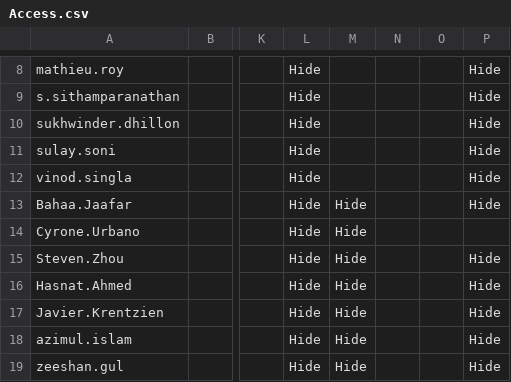
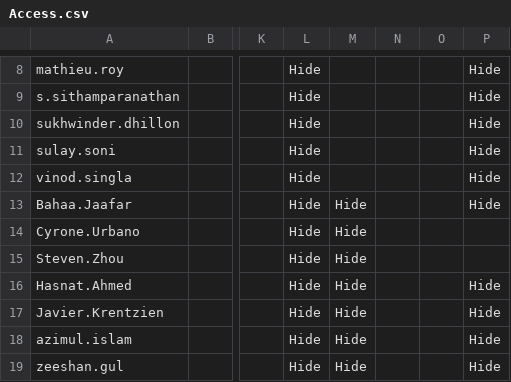
Before and after one commit to Ash-IPRANOps/Ash-IPRANOps.github.io, a CSV file: Access.csv, drawn as a sheet; only a part is shown, gaps mark what is left out; the diff names each change by its address in the sheet, - before the commit and + after, or states it on an @@ line.

Commit message:
Update Access.csv

```diff
--- a/Access.csv
+++ b/Access.csv
-P15: Hide
+P15: (empty)
```
